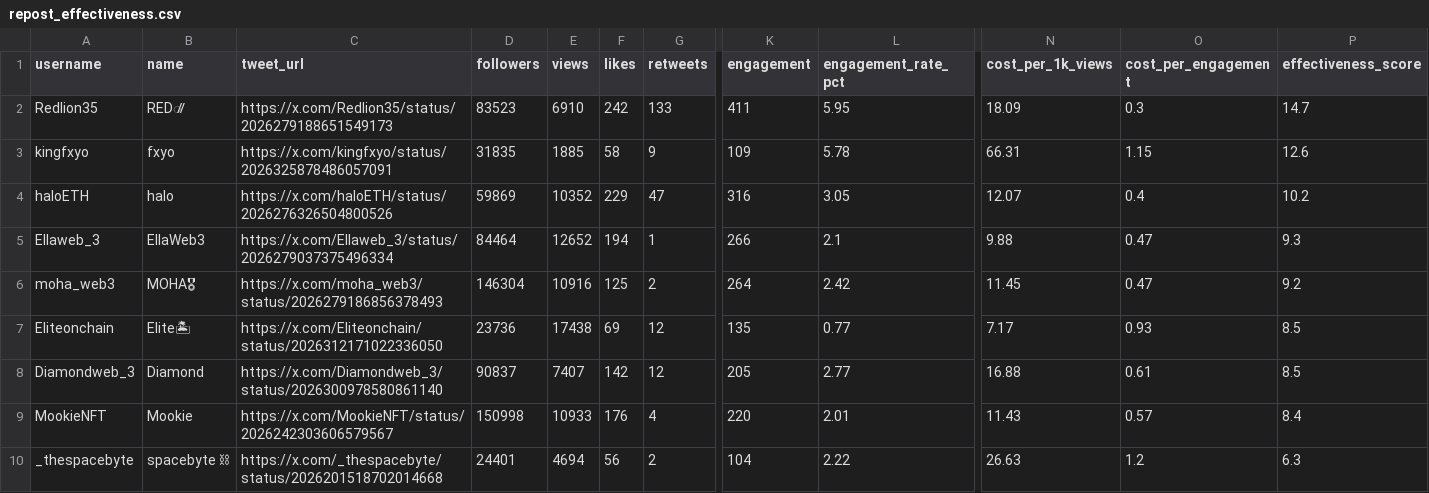
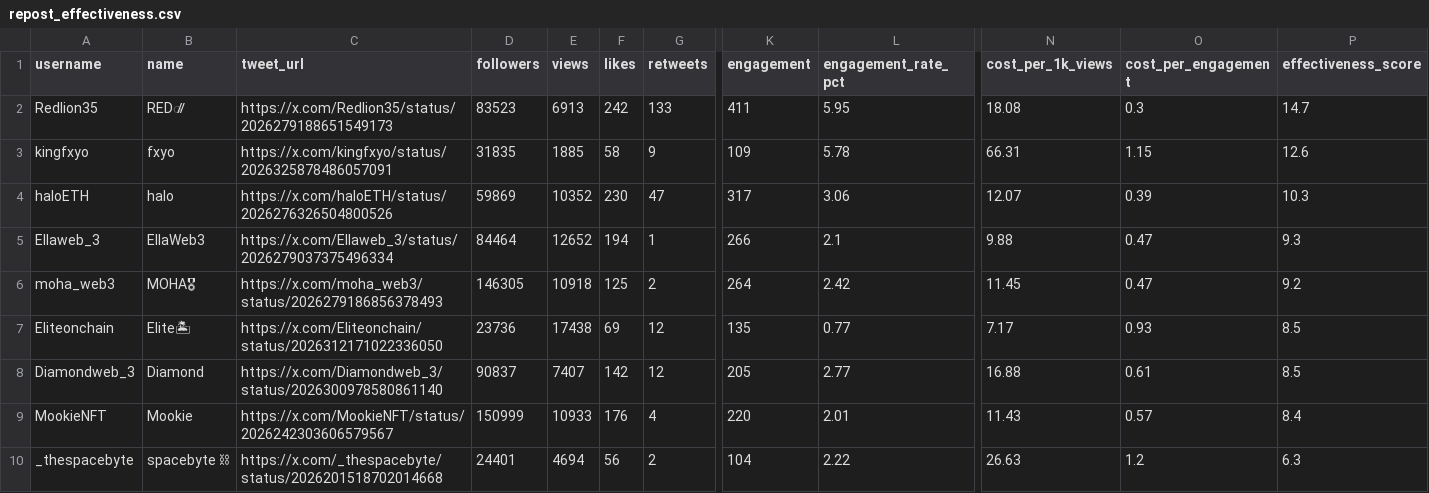
Before and after one commit to NZ3000s/XKols, a CSV file: repost_effectiveness.csv, drawn as a sheet; only a part is shown, gaps mark what is left out; the diff names each change by its address in the sheet, - before the commit and + after, or states it on an @@ line.

```diff
--- a/repost_effectiveness.csv
+++ b/repost_effectiveness.csv
-E2 (views): 6910
+E2 (views): 6913
-N2 (cost_per_1k_views): 18.09
+N2 (cost_per_1k_views): 18.08
-F4 (likes): 229
+F4 (likes): 230
-K4 (engagement): 316
+K4 (engagement): 317
-L4 (engagement_rate_pct): 3.05
+L4 (engagement_rate_pct): 3.06
-O4 (cost_per_engagement): 0.4
+O4 (cost_per_engagement): 0.39
-P4 (effectiveness_score): 10.2
+P4 (effectiveness_score): 10.3
-D6 (followers): 146304
+D6 (followers): 146305
-E6 (views): 10916
+E6 (views): 10918
-D9 (followers): 150998
+D9 (followers): 150999
```
Also changed, not shown: 2 other files.
